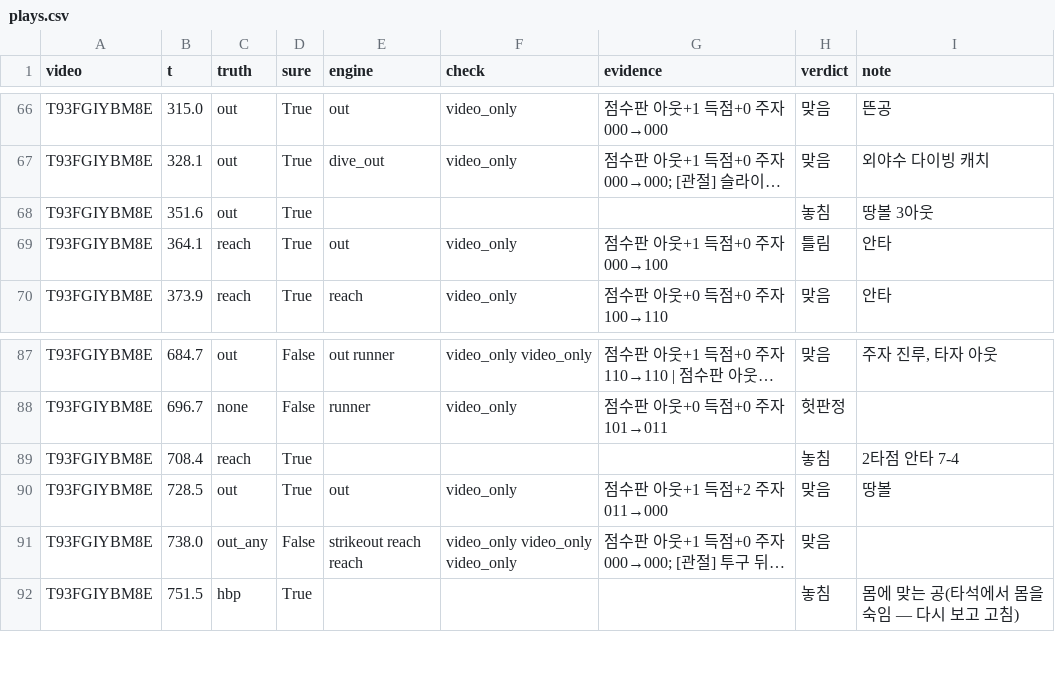
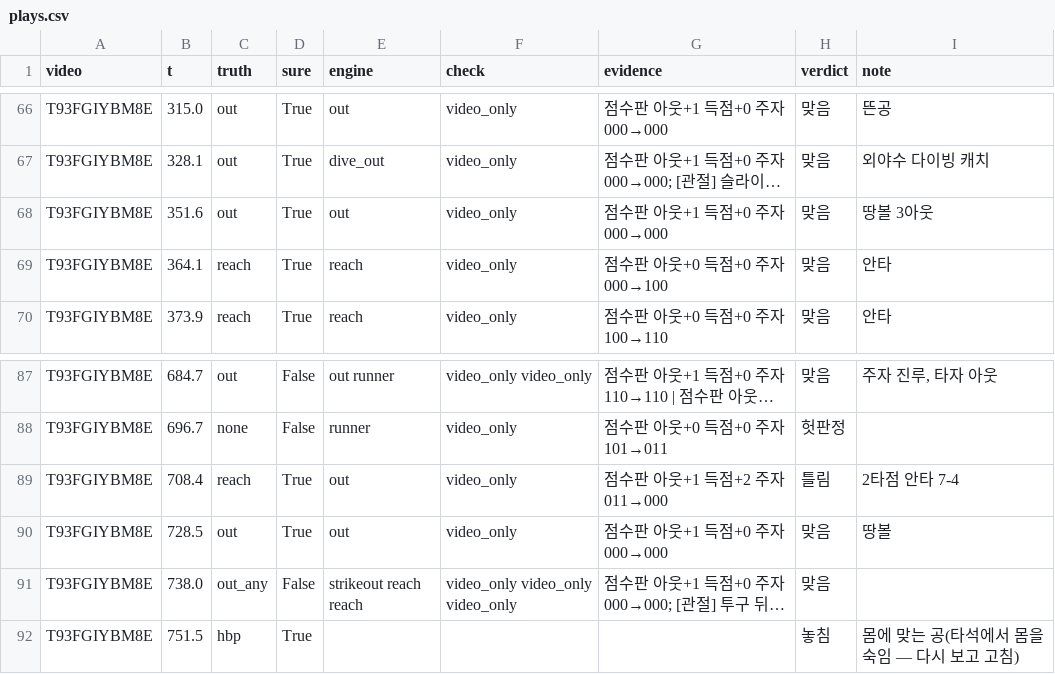
Before and after one commit to Inje-Capstone/capstone-AI, a CSV file: data/game_eval/plays.csv, drawn as a sheet; only a part is shown, gaps mark what is left out; long unchanged cells end in …; the diff names each change by its address in the sheet, - before the commit and + after, or states it on an @@ line.

```diff
--- a/data/game_eval/plays.csv
+++ b/data/game_eval/plays.csv
-E68 (engine): (empty)
+E68 (engine): out
-F68 (check): (empty)
+F68 (check): video_only
-G68 (evidence): (empty)
+G68 (evidence): 점수판 아웃+1 득점+0 주자 000→000
-H68 (verdict): 놓침
+H68 (verdict): 맞음
-E69 (engine): out
+E69 (engine): reach
-G69 (evidence): 점수판 아웃+1 득점+0 주자 000→100
+G69 (evidence): 점수판 아웃+0 득점+0 주자 000→100
-H69 (verdict): 틀림
+H69 (verdict): 맞음
-E89 (engine): (empty)
+E89 (engine): out
-F89 (check): (empty)
+F89 (check): video_only
-G89 (evidence): (empty)
+G89 (evidence): 점수판 아웃+1 득점+2 주자 011→000
-H89 (verdict): 놓침
+H89 (verdict): 틀림
-G90 (evidence): 점수판 아웃+1 득점+2 주자 011→000
+G90 (evidence): 점수판 아웃+1 득점+0 주자 000→000
```
Also changed, not shown: 5 other files.
